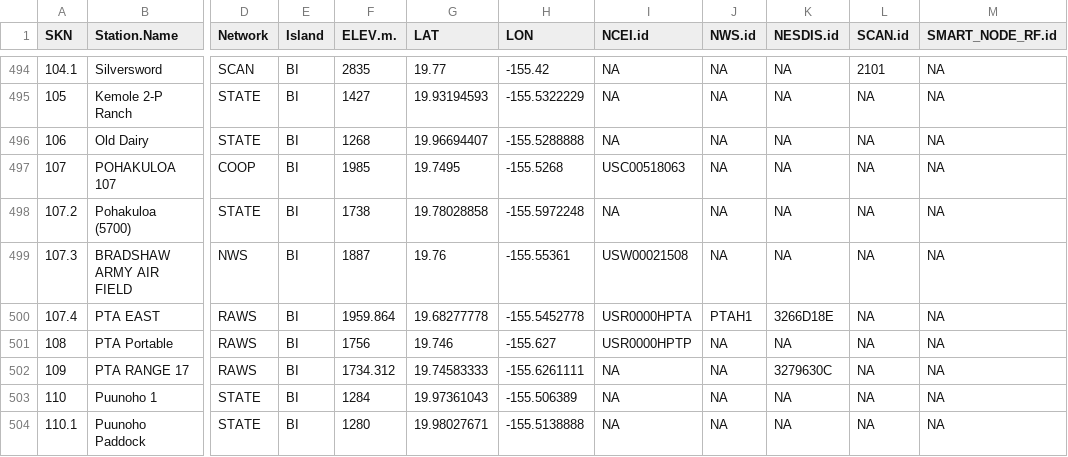
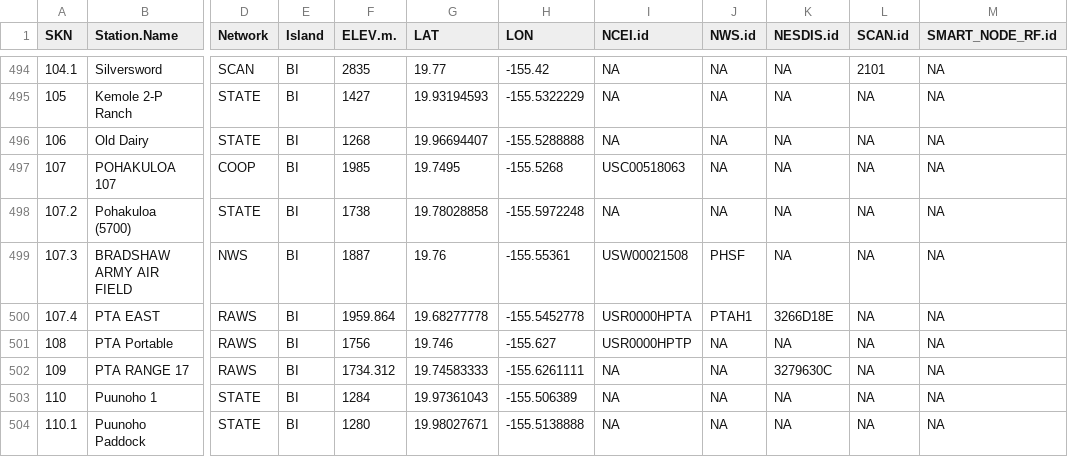
Before and after one commit to ikewai/hawaii_wx_station_mgmt_container, a CSV file: Hawaii_Master_Station_Meta.csv, drawn as a sheet; only a part is shown, gaps mark what is left out; the diff names each change by its address in the sheet, - before the commit and + after, or states it on an @@ line.

Commit message:
107.3 BRADSHAW ARMY AIR FIELD update
added NWS.id: PHSF

```diff
--- a/Hawaii_Master_Station_Meta.csv
+++ b/Hawaii_Master_Station_Meta.csv
-J499 (NWS.id): NA
+J499 (NWS.id): PHSF
```
